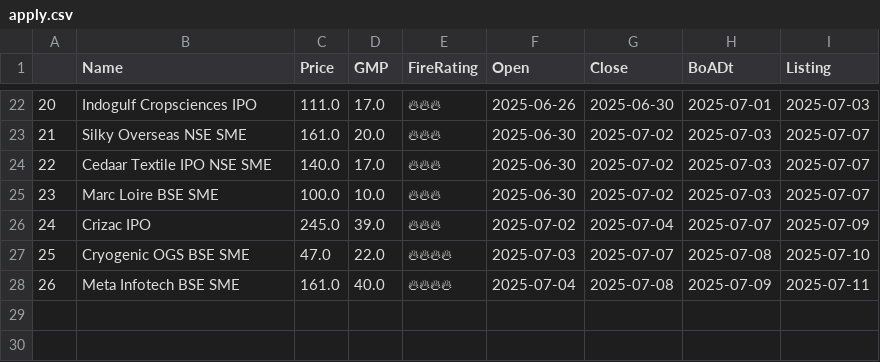
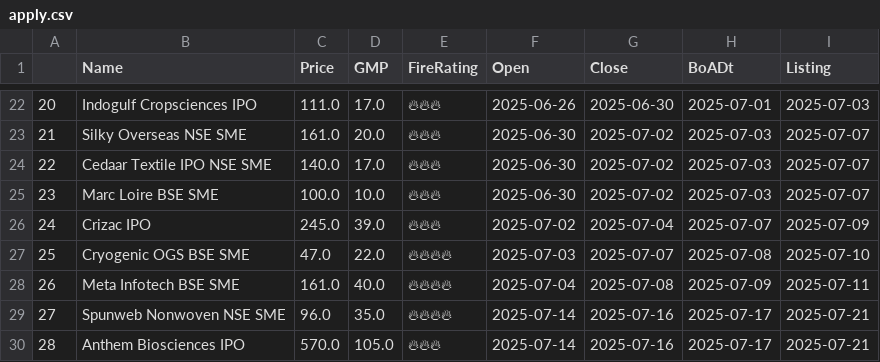
Before and after one commit to AnkurGuptaGithub/test_githubActions, a CSV file: apply.csv, drawn as a sheet; only a part is shown, gaps mark what is left out; the diff names each change by its address in the sheet, - before the commit and + after, or states it on an @@ line.

```diff
--- a/apply.csv
+++ b/apply.csv
+row 29: 27 | Spunweb Nonwoven NSE SME | 96.0 | 35.0 | 🔥🔥🔥🔥 | 2025-07-14 | 2025-07-16 | 2025-07-17 | 2025-07-21
+row 30: 28 | Anthem Biosciences IPO | 570.0 | 105.0 | 🔥🔥🔥 | 2025-07-14 | 2025-07-16 | 2025-07-17 | 2025-07-21
```
Also changed, not shown: 1 other file.
